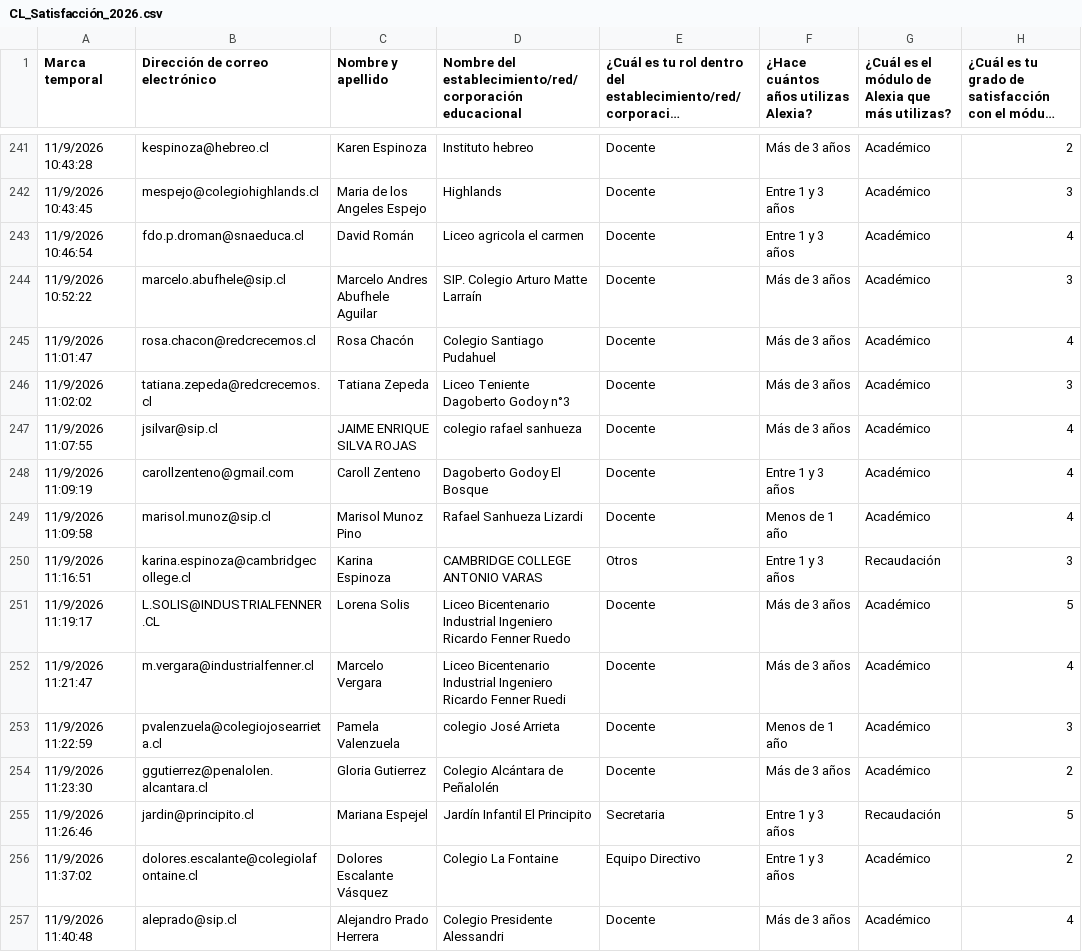
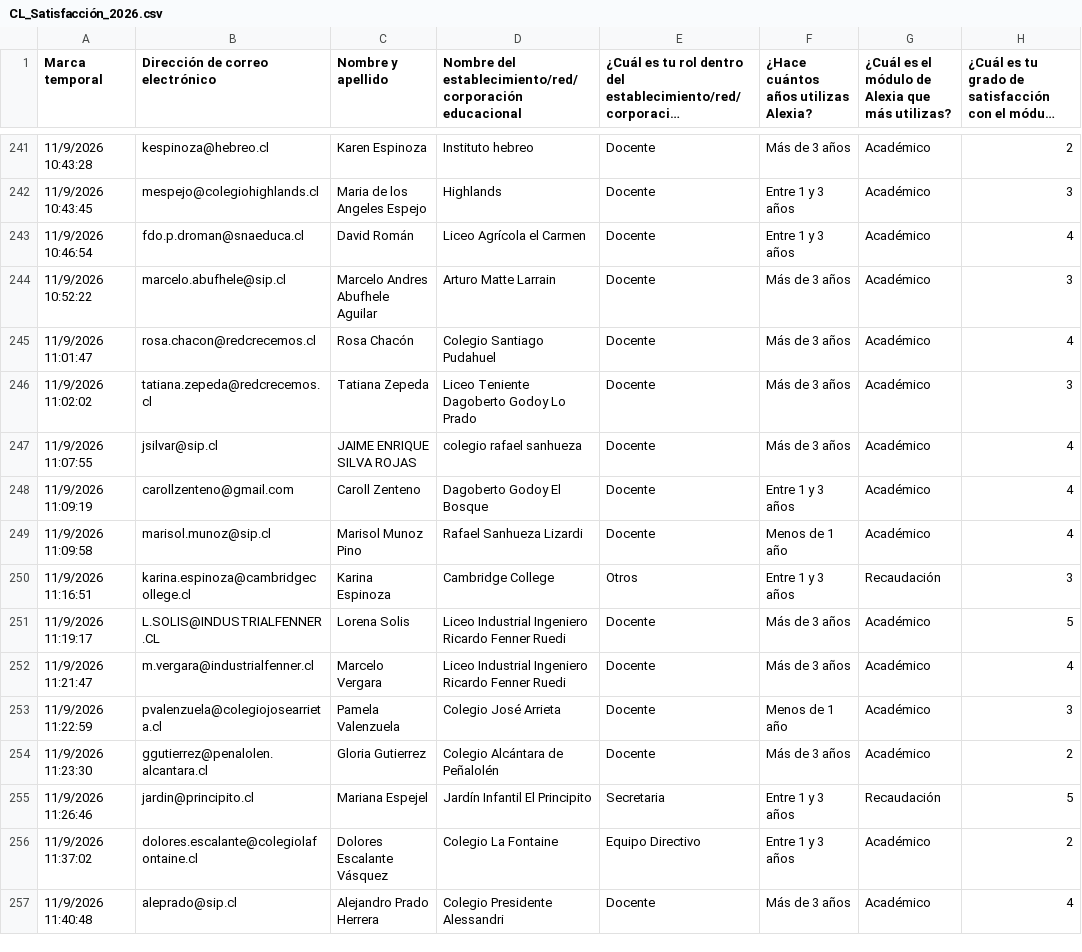
Before and after one commit to juliorod63/DATASETS, a CSV file: CL_Satisfacción_2026.csv, drawn as a sheet; only a part is shown, gaps mark what is left out; long unchanged cells end in …; the diff covers the shown part only; the diff names each change by its address in the sheet, - before the commit and + after, or states it on an @@ line.

Commit message:
Add files via upload

```diff
--- a/CL_Satisfacción_2026.csv
+++ b/CL_Satisfacción_2026.csv
-D243: Liceo agricola el carmen
+D243: Liceo Agrícola el Carmen
-D244: SIP. Colegio Arturo Matte Larraín
+D244: Arturo Matte Larrain
-D246: Liceo Teniente Dagoberto Godoy n°3
+D246: Liceo Teniente Dagoberto Godoy Lo Prado
-D250: CAMBRIDGE COLLEGE ANTONIO VARAS
+D250: Cambridge College
-D251: Liceo Bicentenario Industrial Ingeniero Ricardo Fenner Ruedo
+D251: Liceo Industrial Ingeniero Ricardo Fenner Ruedi
-D252: Liceo Bicentenario Industrial Ingeniero…
+D252: Liceo Industrial Ingeniero…
-D253: colegio José Arrieta
+D253: Colegio José Arrieta
```
Also changed, not shown: 5 added rows and 5 edited cells elsewhere in this file.
